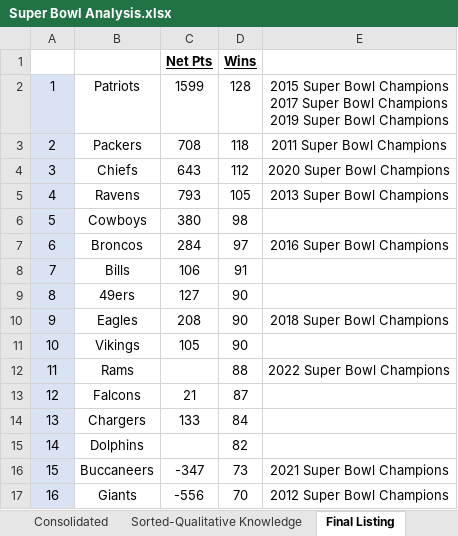
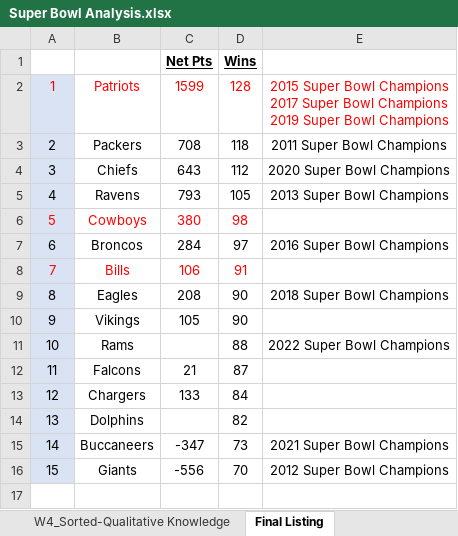
Before and after one commit to kingdee60/SuperBowlPrediction, an Excel workbook: Resources/Super Bowl Analysis.xlsx, sheet Final Listing, drawn as a sheet; values as stored, in another font and other column widths than the file's, no borders; removed rows and columns are numbered as before the commit, all else as after; the diff names each change by its address in the sheet, - before the commit and + after, or states it on an @@ line.

```diff
--- a/Resources/Super Bowl Analysis.xlsx (sheet Final Listing)
+++ b/Resources/Super Bowl Analysis.xlsx (sheet Final Listing)
-sheet tab: Sorted-Qualitative Knowledge
+sheet tab: W4_Sorted-Qualitative Knowledge
-A2:E2 text colour: black
+A2:E2 text colour: #FF0000
-A6:D6 text colour: black
+A6:D6 text colour: #FF0000
-A8:D8 text colour: black
+A8:D8 text colour: #FF0000
-row 9: 8 | 49ers | 127 | 90
@@ column A renumbered from row 9 down @@
```
Also changed, not shown: sheet W4_Sorted-Qualitative Knowledge, other sheet tabs, charts or pictures, 4 other files.
